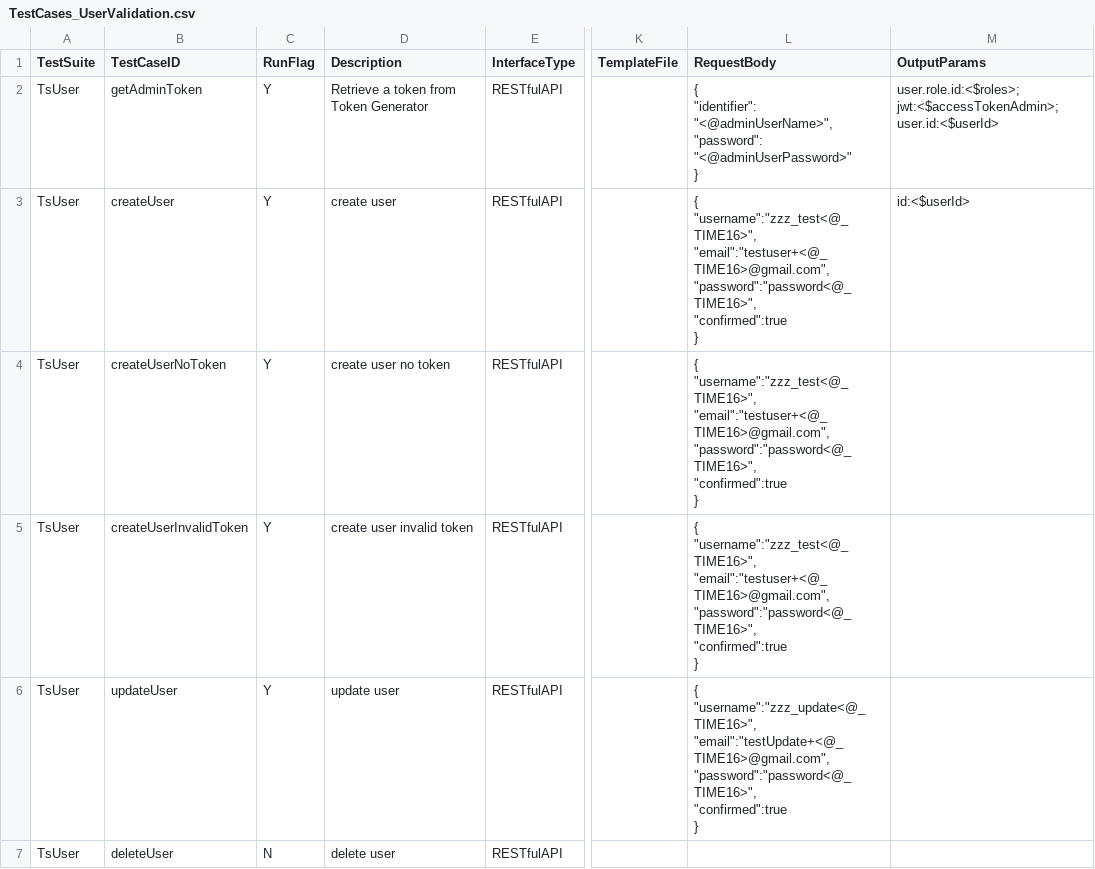
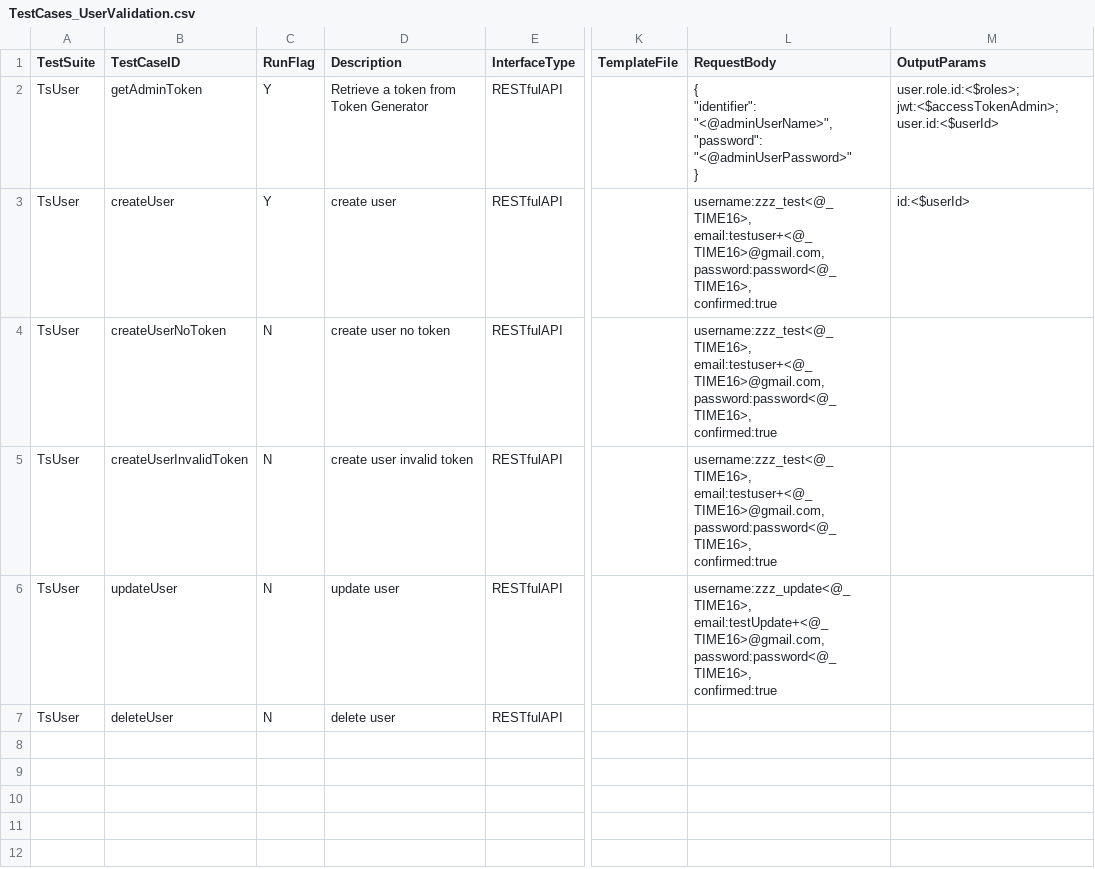
Before and after one commit to autonomx/Autonomx, a CSV file: apiTestData/testCases/TestCases_UserValidation.csv, drawn as a sheet; only a part is shown, gaps mark what is left out; ↵ is a line break in a cell; the diff names each change by its address in the sheet, - before the commit and + after, or states it on an @@ line.

```diff
--- a/apiTestData/testCases/TestCases_UserValidation.csv
+++ b/apiTestData/testCases/TestCases_UserValidation.csv
-L3:L5 (RequestBody): { ↵ "username":"zzz_test<@_TIME16>", ↵ "email":"testuser+<@_TIME16>@gmail.com", ↵ "password":"password<@_TIME16>", ↵ "confirmed":true ↵ }
+L3:L5 (RequestBody): username:zzz_test<@_TIME16>, ↵ email:testuser+<@_TIME16>@gmail.com, ↵ password:password<@_TIME16>, ↵ confirmed:true
-C4:C6 (RunFlag): Y
+C4:C6 (RunFlag): N
-L6 (RequestBody): { ↵ "username":"zzz_update<@_TIME16>", ↵ "email":"testUpdate+<@_TIME16>@gmail.com", ↵ "password":"password<@_TIME16>", ↵ "confirmed":true ↵ }
+L6 (RequestBody): username:zzz_update<@_TIME16>, ↵ email:testUpdate+<@_TIME16>@gmail.com, ↵ password:password<@_TIME16>, ↵ confirmed:true
```
Also changed, not shown: automation/resources/api/keywords/Keyword_RestApi.csv, 49 other files.
